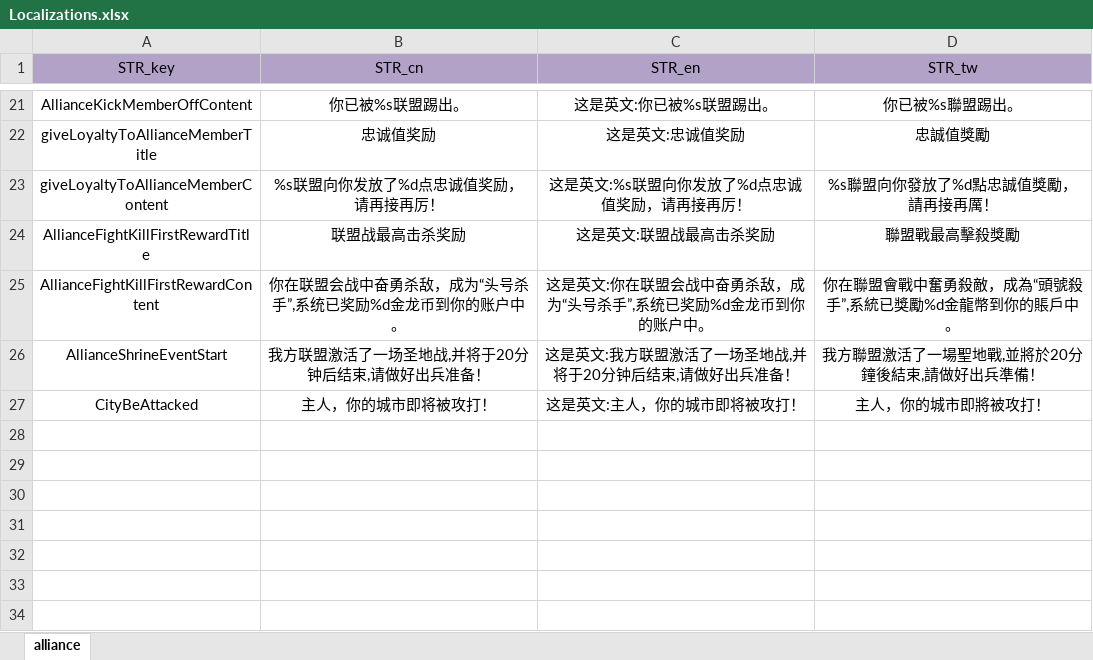
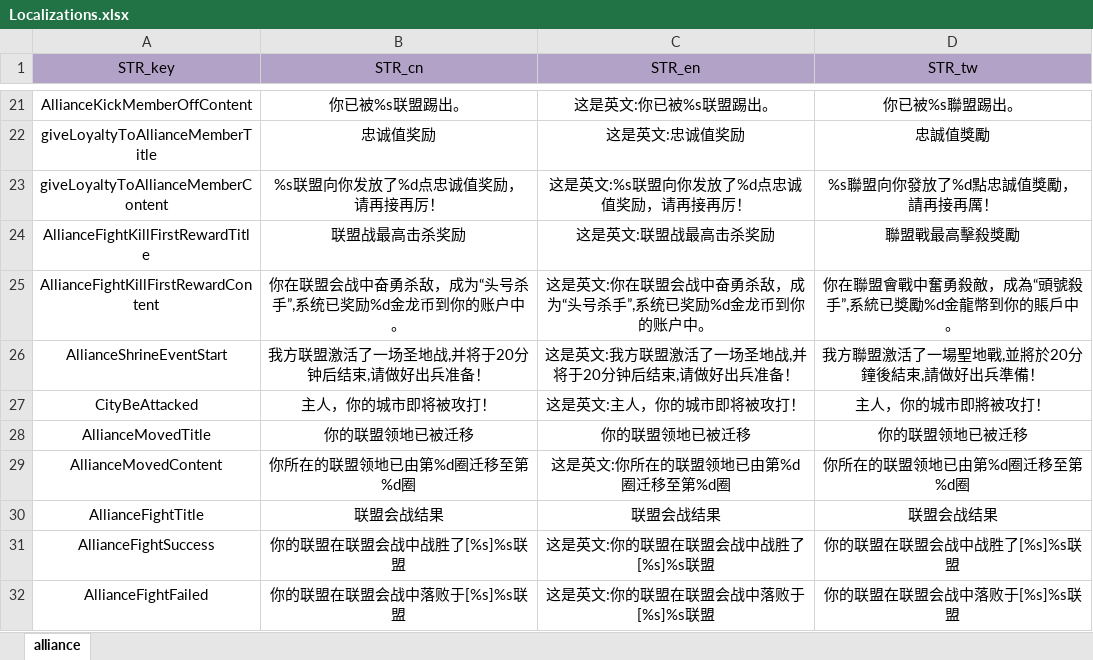
Before and after one commit to ModunZhang/kod_docs, an Excel workbook: datas/server/Localizations.xlsx, sheet alliance, drawn as a sheet; only a part is shown, gaps mark what is left out; values as stored, in another font and other column widths than the file's, no borders; the diff names each change by its address in the sheet, - before the commit and + after, or states it on an @@ line.

Commit message:
调整配置文件

```diff
--- a/datas/server/Localizations.xlsx (sheet alliance)
+++ b/datas/server/Localizations.xlsx (sheet alliance)
+row 28: AllianceMovedTitle | 你的联盟领地已被迁移 | 你的联盟领地已被迁移 | 你的联盟领地已被迁移
+row 29: AllianceMovedContent | 你所在的联盟领地已由第%d圈迁移至第%d圈 | 这是英文:你所在的联盟领地已由第%d圈迁移至第%d圈 | 你所在的联盟领地已由第%d圈迁移至第%d圈
+row 30: AllianceFightTitle | 联盟会战结果 | 联盟会战结果 | 联盟会战结果
+row 31: AllianceFightSuccess | 你的联盟在联盟会战中战胜了[%s]%s联盟 | 这是英文:你的联盟在联盟会战中战胜了[%s]%s联盟 | 你的联盟在联盟会战中战胜了[%s]%s联盟
+row 32: AllianceFightFailed | 你的联盟在联盟会战中落败于[%s]%s联盟 | 这是英文:你的联盟在联盟会战中落败于[%s]%s联盟 | 你的联盟在联盟会战中落败于[%s]%s联盟
```
